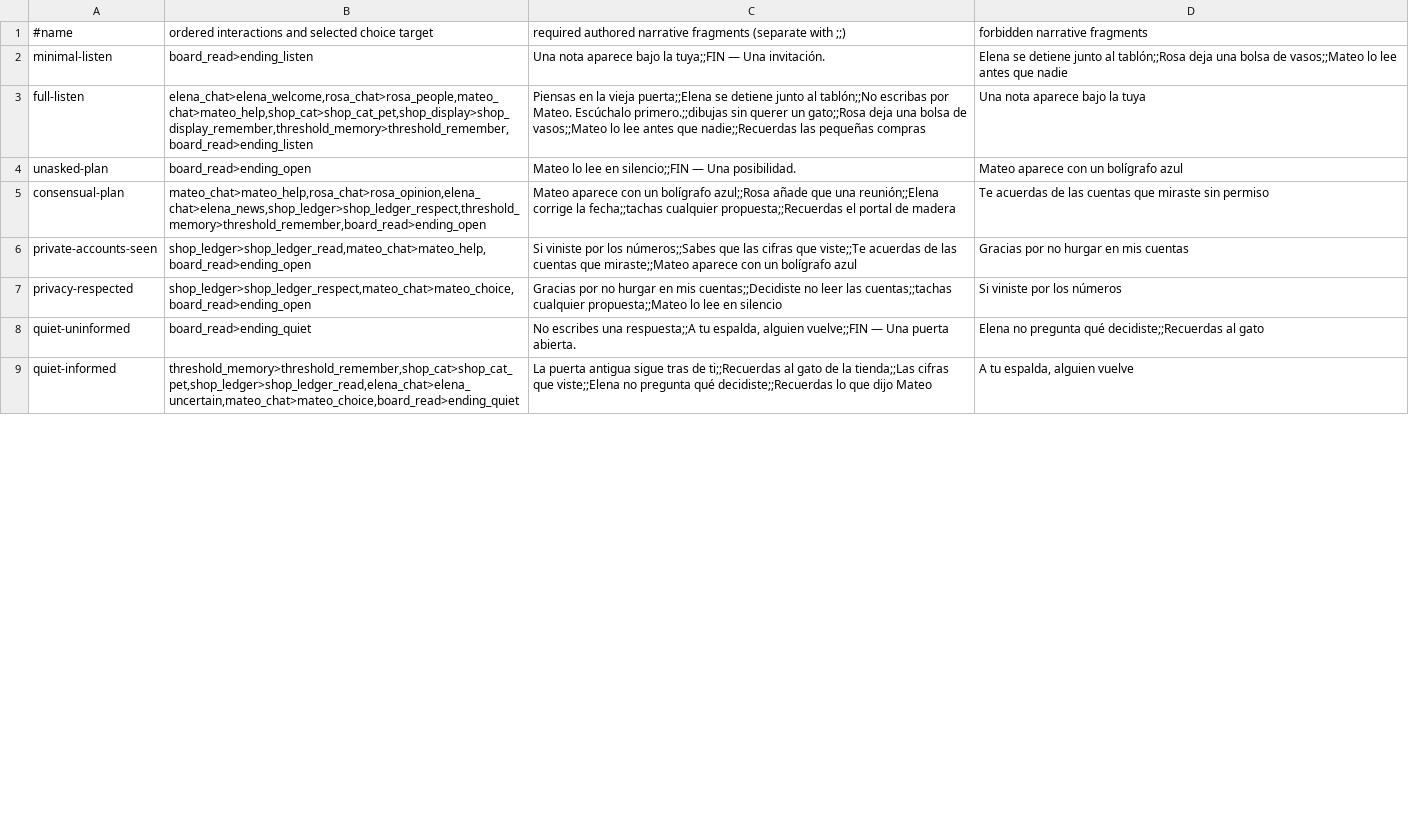
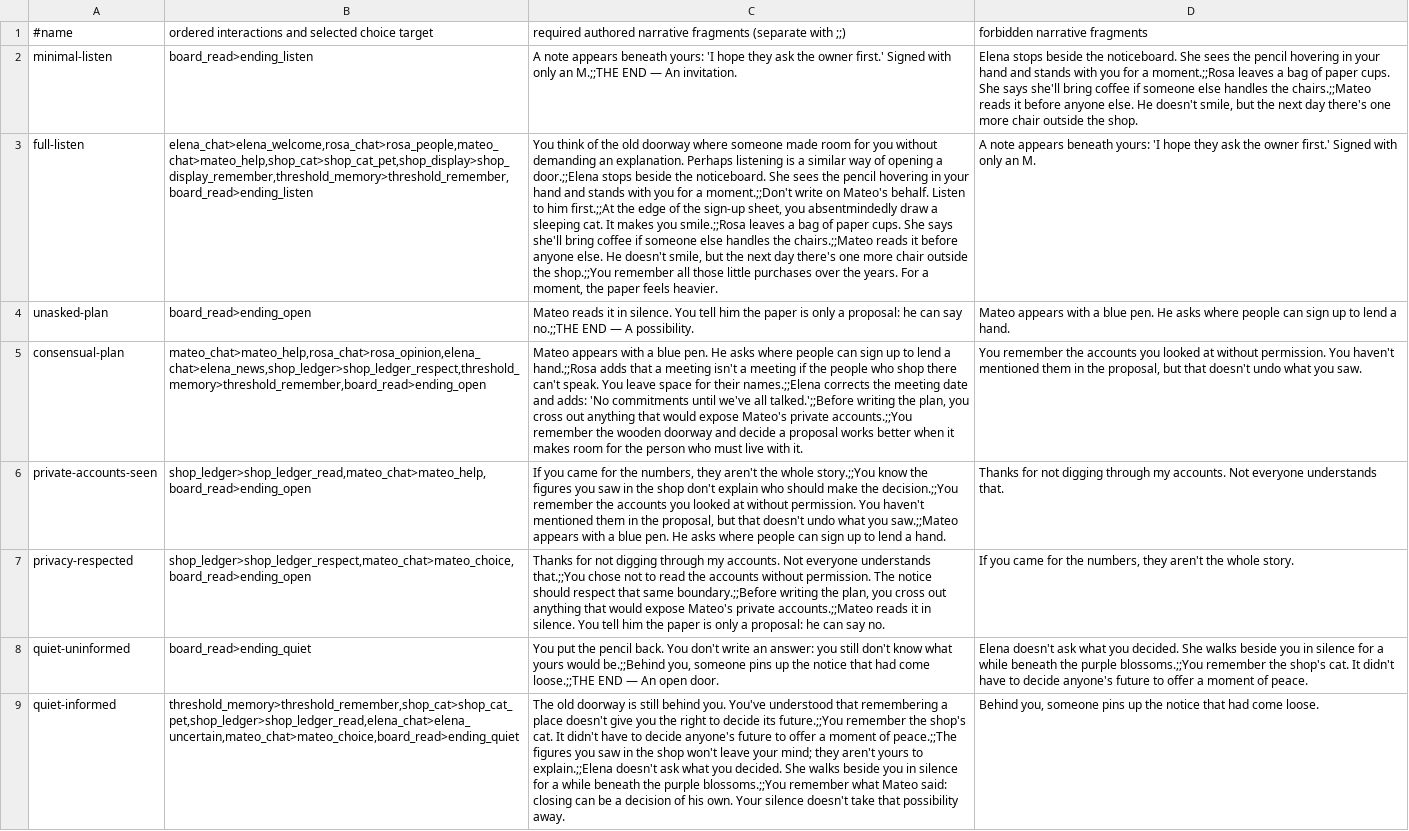
Before and after one commit to sguzman/vesper, a TSV file: examples/una-tarde-en-el-barrio/qa/scenarios.tsv, drawn as a sheet; only a part is shown; the diff covers the shown part only; the diff names each change by its address in the sheet, - before the commit and + after, or states it on an @@ line.

Commit message:
Preserve 13 branching scenario assertions against English story text

```diff
--- a/examples/una-tarde-en-el-barrio/qa/scenarios.tsv
+++ b/examples/una-tarde-en-el-barrio/qa/scenarios.tsv
-C2: Una nota aparece bajo la tuya;;FIN — Una invitación.
+C2: A note appears beneath yours: 'I hope they ask the owner first.' Signed with only an M.;;THE END — An invitation.
-D2: Elena se detiene junto al tablón;;Rosa deja una bolsa de vasos;;Mateo lo lee antes que nadie
+D2: Elena stops beside the noticeboard. She sees the pencil hovering in your hand and stands with you for a moment.;;Rosa leaves a bag of paper cups. She says she'll bring coffee if someone else handles the chairs.;;Mateo reads it before anyone else. He doesn't smile, but the next day there's one more chair outside the shop.
-C3: Piensas en la vieja puerta;;Elena se detiene junto al tablón;;No escribas por Mateo. Escúchalo primero.;;dibujas sin querer un gato;;Rosa deja una bolsa de vasos;;Mateo lo lee antes que nadie;;Recuerdas las pequeñas compras
+C3: You think of the old doorway where someone made room for you without demanding an explanation. Perhaps listening is a similar way of opening a door.;;Elena stops beside the noticeboard. She sees the pencil hovering in your hand and stands with you for a moment.;;Don't write on Mateo's behalf. Listen to him first.;;At the edge of the sign-up sheet, you absentmindedly draw a sleeping cat. It makes you smile.;;Rosa leaves a bag of paper cups. She says she'll bring coffee if someone else handles the chairs.;;Mateo reads it before anyone else. He doesn't smile, but the next day there's one more chair outside the shop.;;You remember all those little purchases over the years. For a moment, the paper feels heavier.
-D3: Una nota aparece bajo la tuya
+D3: A note appears beneath yours: 'I hope they ask the owner first.' Signed with only an M.
-C4: Mateo lo lee en silencio;;FIN — Una posibilidad.
+C4: Mateo reads it in silence. You tell him the paper is only a proposal: he can say no.;;THE END — A possibility.
-D4: Mateo aparece con un bolígrafo azul
+D4: Mateo appears with a blue pen. He asks where people can sign up to lend a hand.
-C5: Mateo aparece con un bolígrafo azul;;Rosa añade que una reunión;;Elena corrige la fecha;;tachas cualquier propuesta;;Recuerdas el portal de madera
+C5: Mateo appears with a blue pen. He asks where people can sign up to lend a hand.;;Rosa adds that a meeting isn't a meeting if the people who shop there can't speak. You leave space for their names.;;Elena corrects the meeting date and adds: 'No commitments until we've all talked.';;Before writing the plan, you cross out anything that would expose Mateo's private accounts.;;You remember the wooden doorway and decide a proposal works better when it makes room for the person who must live with it.
-D5: Te acuerdas de las cuentas que miraste sin permiso
+D5: You remember the accounts you looked at without permission. You haven't mentioned them in the proposal, but that doesn't undo what you saw.
-C6: Si viniste por los números;;Sabes que las cifras que viste;;Te acuerdas de las cuentas que miraste;;Mateo aparece con un bolígrafo azul
+C6: If you came for the numbers, they aren't the whole story.;;You know the figures you saw in the shop don't explain who should make the decision.;;You remember the accounts you looked at without permission. You haven't mentioned them in the proposal, but that doesn't undo what you saw.;;Mateo appears with a blue pen. He asks where people can sign up to lend a hand.
-D6: Gracias por no hurgar en mis cuentas
+D6: Thanks for not digging through my accounts. Not everyone understands that.
-C7: Gracias por no hurgar en mis cuentas;;Decidiste no leer las cuentas;;tachas cualquier propuesta;;Mateo lo lee en silencio
+C7: Thanks for not digging through my accounts. Not everyone understands that.;;You chose not to read the accounts without permission. The notice should respect that same boundary.;;Before writing the plan, you cross out anything that would expose Mateo's private accounts.;;Mateo reads it in silence. You tell him the paper is only a proposal: he can say no.
-D7: Si viniste por los números
+D7: If you came for the numbers, they aren't the whole story.
-C8: No escribes una respuesta;;A tu espalda, alguien vuelve;;FIN — Una puerta abierta.
+C8: You put the pencil back. You don't write an answer: you still don't know what yours would be.;;Behind you, someone pins up the notice that had come loose.;;THE END — An open door.
-D8: Elena no pregunta qué decidiste;;Recuerdas al gato
+D8: Elena doesn't ask what you decided. She walks beside you in silence for a while beneath the purple blossoms.;;You remember the shop's cat. It didn't have to decide anyone's future to offer a moment of peace.
-C9: La puerta antigua sigue tras de ti;;Recuerdas al gato de la tienda;;Las cifras que viste;;Elena no pregunta qué decidiste;;Recuerdas lo que dijo Mateo
+C9: The old doorway is still behind you. You've understood that remembering a place doesn't give you the right to decide its future.;;You remember the shop's cat. It didn't have to decide anyone's future to offer a moment of peace.;;The figures you saw in the shop won't leave your mind; they aren't yours to explain.;;Elena doesn't ask what you decided. She walks beside you in silence for a while beneath the purple blossoms.;;You remember what Mateo said: closing can be a decision of his own. Your silence doesn't take that possibility away.
-D9: A tu espalda, alguien vuelve
+D9: Behind you, someone pins up the notice that had come loose.
```
Also changed, not shown: 14 edited cells elsewhere in this file.
